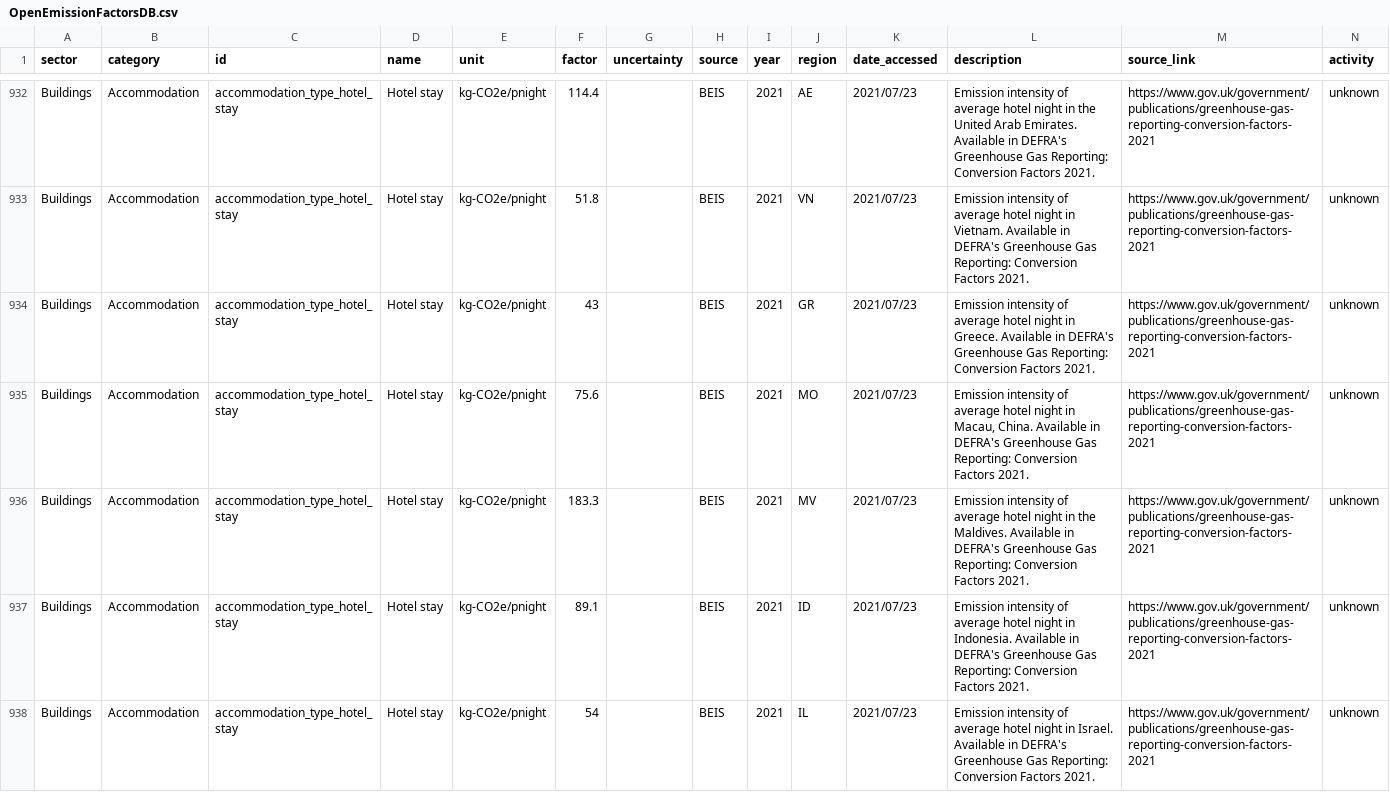
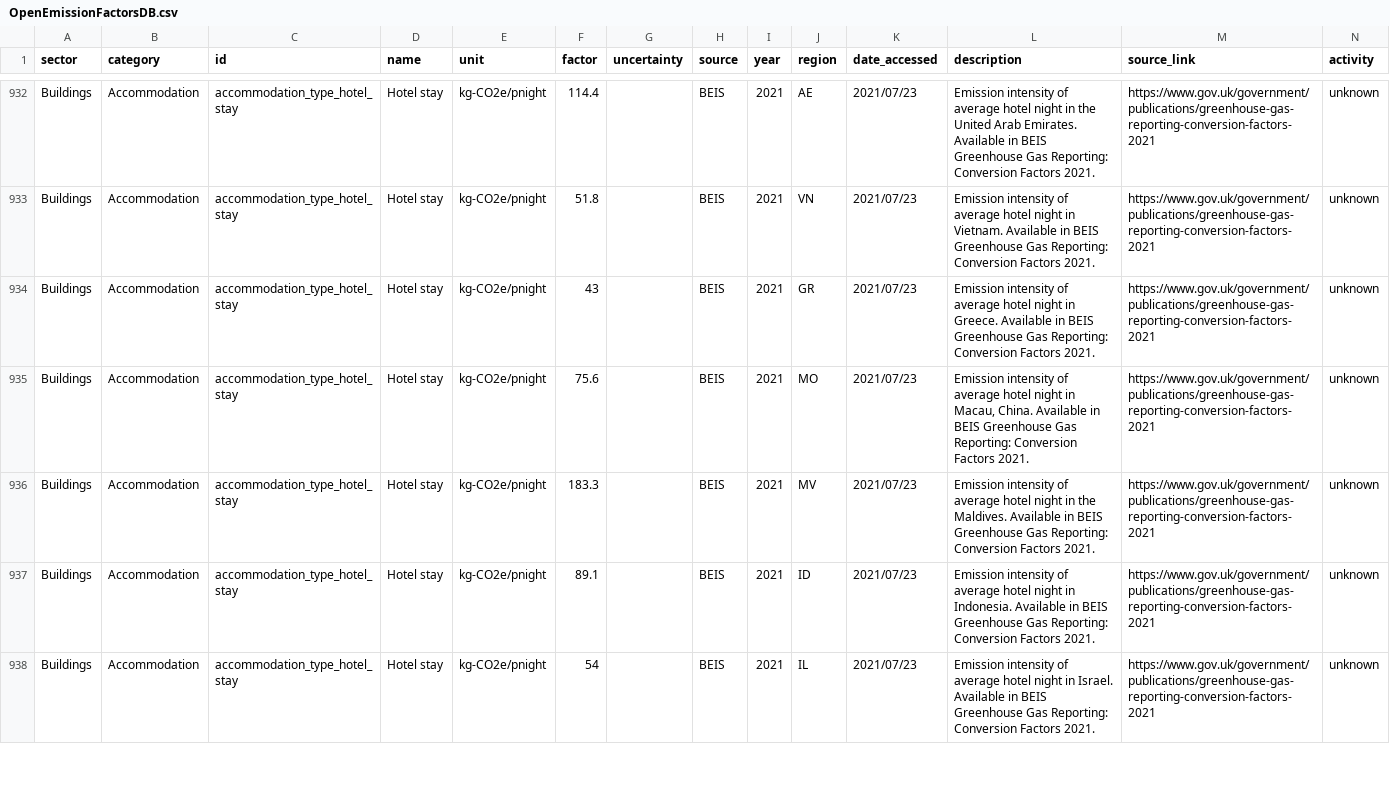
Before and after one commit to platy/Open-Emission-Factors-DB, a CSV file: OpenEmissionFactorsDB.csv, drawn as a sheet; only a part is shown, gaps mark what is left out; the diff covers the shown part only; the diff names each change by its address in the sheet, - before the commit and + after, or states it on an @@ line.

```diff
--- a/OpenEmissionFactorsDB.csv
+++ b/OpenEmissionFactorsDB.csv
-L932 (description): …Available in DEFRA's Greenhouse Gas…
+L932 (description): …Available in BEIS Greenhouse Gas…
-L933 (description): …Available in DEFRA's Greenhouse Gas…
+L933 (description): …Available in BEIS Greenhouse Gas…
-L934 (description): …Available in DEFRA's Greenhouse Gas…
+L934 (description): …Available in BEIS Greenhouse Gas…
-L935 (description): …Available in DEFRA's Greenhouse Gas…
+L935 (description): …Available in BEIS Greenhouse Gas…
-L936 (description): …Available in DEFRA's Greenhouse Gas…
+L936 (description): …Available in BEIS Greenhouse Gas…
-L937 (description): …Available in DEFRA's Greenhouse Gas…
+L937 (description): …Available in BEIS Greenhouse Gas…
-L938 (description): …Available in DEFRA's Greenhouse Gas…
+L938 (description): …Available in BEIS Greenhouse Gas…
```
Also changed, not shown: 127 edited cells elsewhere in this file.
